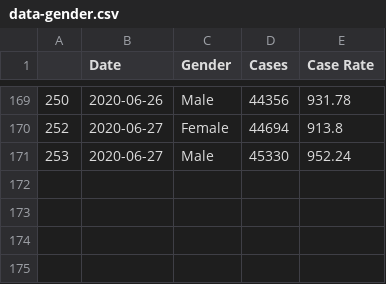
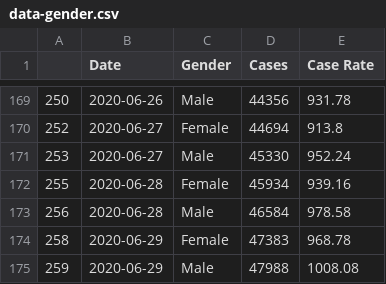
Before and after one commit to xander-hirsch/lac_covid19, a CSV file: docs/data-gender.csv, drawn as a sheet; only a part is shown, gaps mark what is left out.

```diff
--- a/docs/data-gender.csv
+++ b/docs/data-gender.csv
@@ -171 +171,5 @@
 253,2020-06-27,Male,45330,952.24
+255,2020-06-28,Female,45934,939.16
+256,2020-06-28,Male,46584,978.58
+258,2020-06-29,Female,47383,968.78
+259,2020-06-29,Male,47988,1008.08
```
Also changed, not shown: docs/data-age.csv, docs/data-race.csv, 12 other files.
